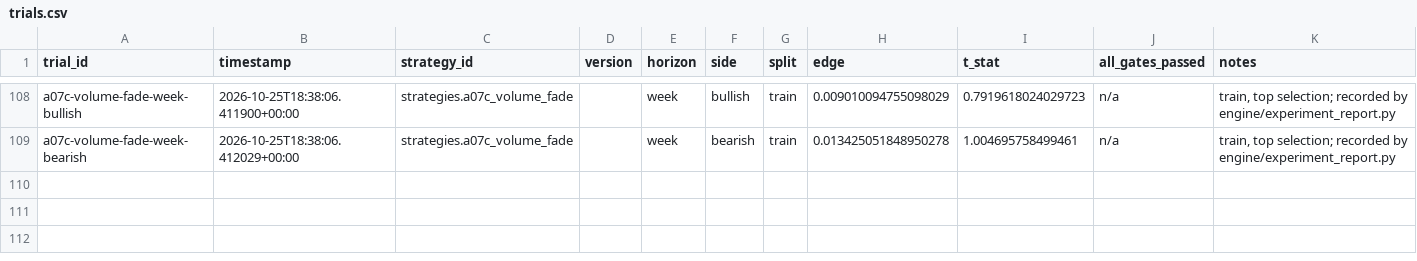
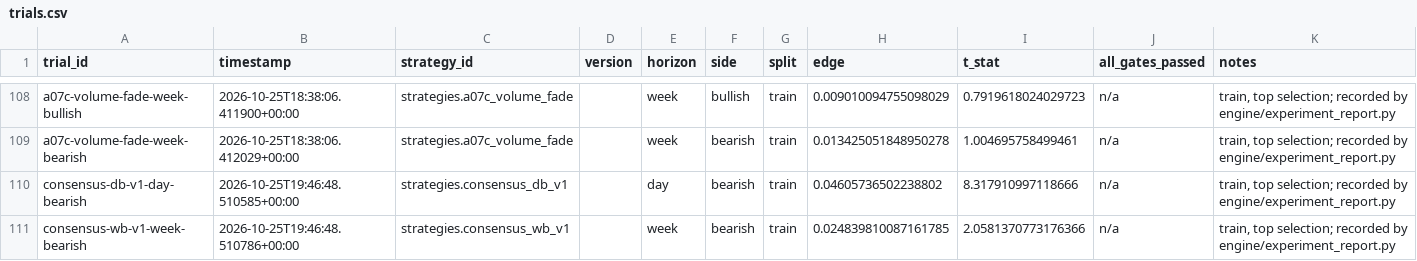
Before and after one commit to Achintya1311/stockstalker-lab, a CSV file: ledger/trials.csv, drawn as a sheet; only a part is shown, gaps mark what is left out.

```diff
--- a/ledger/trials.csv
+++ b/ledger/trials.csv
@@ -109 +109,3 @@ a07c-volume-fade-week-bullish,2026-10-25T18:38:06.411900+00:00,strategies.a07c_v
 a07c-volume-fade-week-bearish,2026-10-25T18:38:06.412029+00:00,strategies.a07c_volume_fade,,week,bearish,train,0.013425051848950278,1.004695758499461,n/a,"train, top selection; recorded by engine/experiment_report.py"
+consensus-db-v1-day-bearish,2026-10-25T19:46:48.510585+00:00,strategies.consensus_db_v1,,day,bearish,train,0.04605736502238802,8.317910997118666,n/a,"train, top selection; recorded by engine/experiment_report.py"
+consensus-wb-v1-week-bearish,2026-10-25T19:46:48.510786+00:00,strategies.consensus_wb_v1,,week,bearish,train,0.024839810087161785,2.0581370773176366,n/a,"train, top selection; recorded by engine/experiment_report.py"
```
Also changed, not shown: 11 other files.
